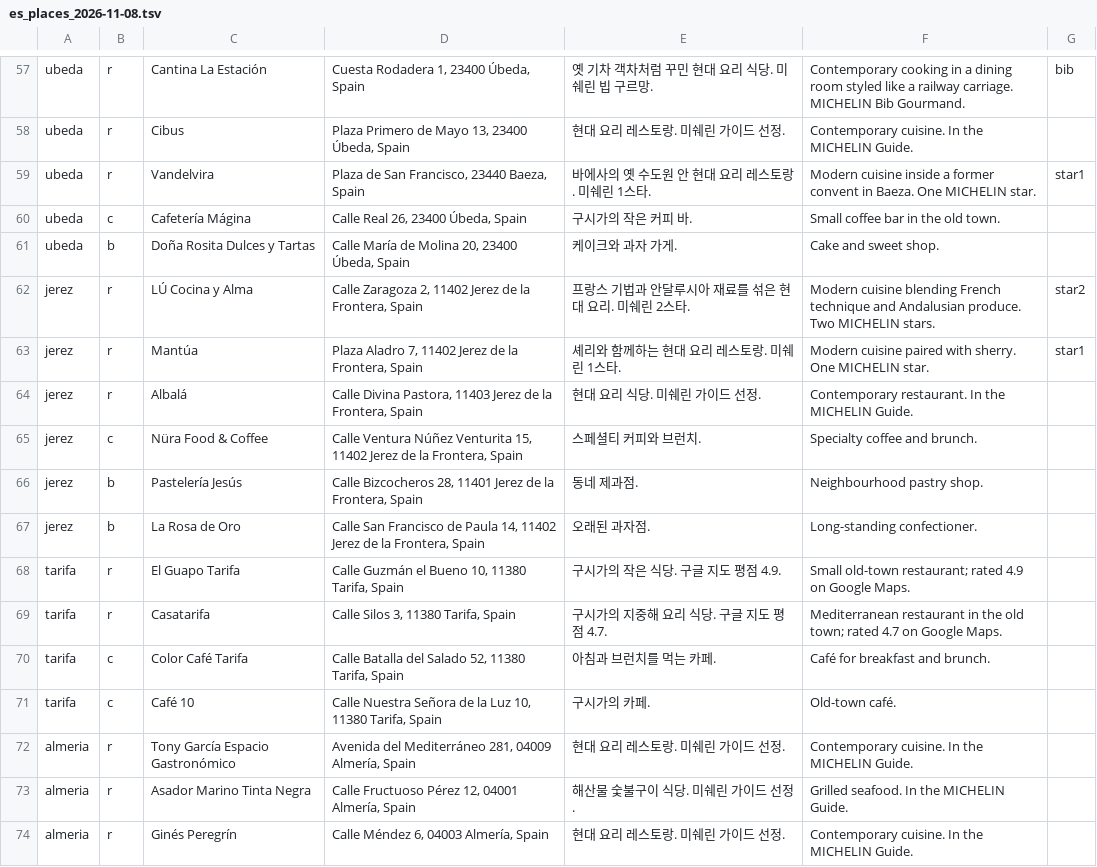
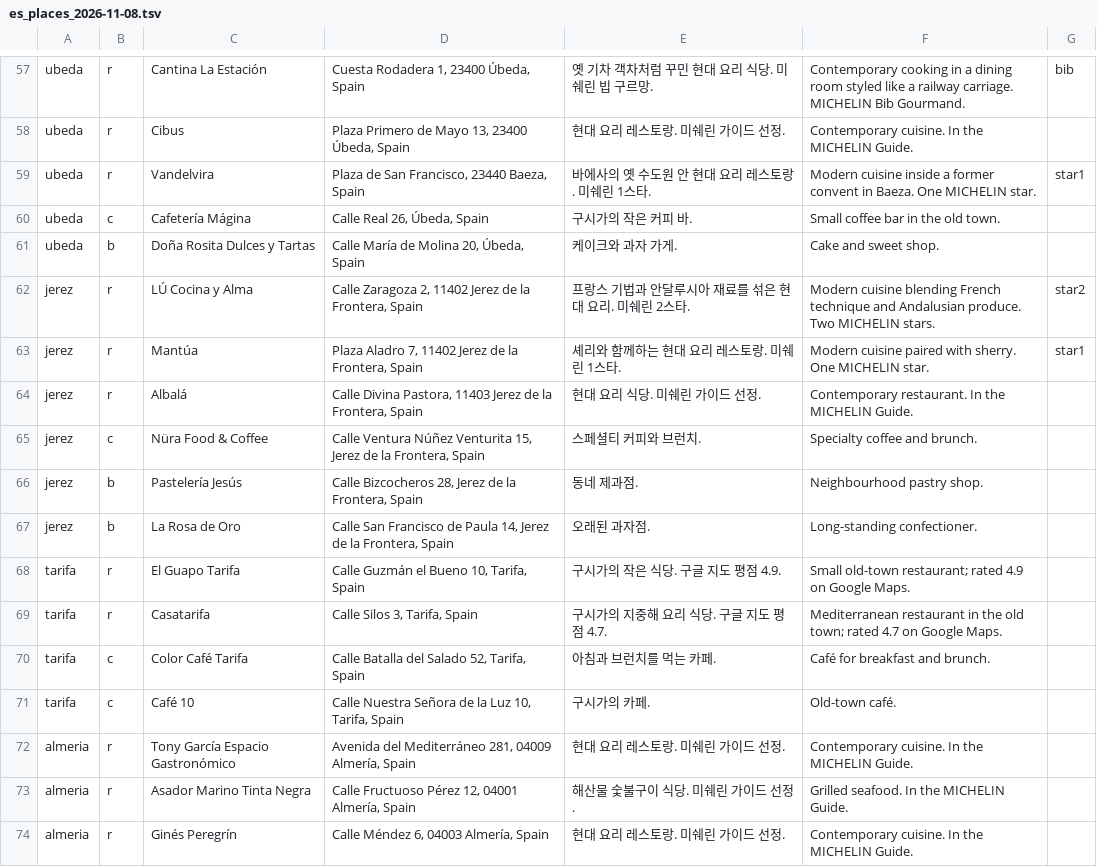
Before and after one commit to kajeken-1905/euroupetour-project, a TSV file: scripts/data/es_places_2026-11-08.tsv, drawn as a sheet; only a part is shown, gaps mark what is left out; the diff covers the shown part only.

```diff
--- a/scripts/data/es_places_2026-11-08.tsv
+++ b/scripts/data/es_places_2026-11-08.tsv
@@ -59,4 +59,4 @@ ubeda	r	Cibus	Plaza Primero de Mayo 13, 23400 Úbeda, Spain	현대 요리 레스
 ubeda	r	Vandelvira	Plaza de San Francisco, 23440 Baeza, Spain	바에사의 옛 수도원 안 현대 요리 레스토랑. 미쉐린 1스타.	Modern cuisine inside a former convent in Baeza. One MICHELIN star.	star1
-ubeda	c	Cafetería Mágina	Calle Real 26, 23400 Úbeda, Spain	구시가의 작은 커피 바.	Small coffee bar in the old town.	
-ubeda	b	Doña Rosita Dulces y Tartas	Calle María de Molina 20, 23400 Úbeda, Spain	케이크와 과자 가게.	Cake and sweet shop.	
+ubeda	c	Cafetería Mágina	Calle Real 26, Úbeda, Spain	구시가의 작은 커피 바.	Small coffee bar in the old town.	
+ubeda	b	Doña Rosita Dulces y Tartas	Calle María de Molina 20, Úbeda, Spain	케이크와 과자 가게.	Cake and sweet shop.	
 jerez	r	LÚ Cocina y Alma	Calle Zaragoza 2, 11402 Jerez de la Frontera, Spain	프랑스 기법과 안달루시아 재료를 섞은 현대 요리. 미쉐린 2스타.	Modern cuisine blending French technique and Andalusian produce. Two MICHELIN stars.	star2
@@ -64,9 +64,9 @@ jerez	r	Mantúa	Plaza Aladro 7, 11402 Jerez de la Frontera, Spain	셰리와 함
 jerez	r	Albalá	Calle Divina Pastora, 11403 Jerez de la Frontera, Spain	현대 요리 식당. 미쉐린 가이드 선정.	Contemporary restaurant. In the MICHELIN Guide.	
-jerez	c	Nüra Food & Coffee	Calle Ventura Núñez Venturita 15, 11402 Jerez de la Frontera, Spain	스페셜티 커피와 브런치.	Specialty coffee and brunch.	
-jerez	b	Pastelería Jesús	Calle Bizcocheros 28, 11401 Jerez de la Frontera, Spain	동네 제과점.	Neighbourhood pastry shop.	
-jerez	b	La Rosa de Oro	Calle San Francisco de Paula 14, 11402 Jerez de la Frontera, Spain	오래된 과자점.	Long-standing confectioner.	
-tarifa	r	El Guapo Tarifa	Calle Guzmán el Bueno 10, 11380 Tarifa, Spain	구시가의 작은 식당. 구글 지도 평점 4.9.	Small old-town restaurant; rated 4.9 on Google Maps.	
-tarifa	r	Casatarifa	Calle Silos 3, 11380 Tarifa, Spain	구시가의 지중해 요리 식당. 구글 지도 평점 4.7.	Mediterranean restaurant in the old town; rated 4.7 on Google Maps.	
-tarifa	c	Color Café Tarifa	Calle Batalla del Salado 52, 11380 Tarifa, Spain	아침과 브런치를 먹는 카페.	Café for breakfast and brunch.	
-tarifa	c	Café 10	Calle Nuestra Señora de la Luz 10, 11380 Tarifa, Spain	구시가의 카페.	Old-town café.	
+jerez	c	Nüra Food & Coffee	Calle Ventura Núñez Venturita 15, Jerez de la Frontera, Spain	스페셜티 커피와 브런치.	Specialty coffee and brunch.	
+jerez	b	Pastelería Jesús	Calle Bizcocheros 28, Jerez de la Frontera, Spain	동네 제과점.	Neighbourhood pastry shop.	
+jerez	b	La Rosa de Oro	Calle San Francisco de Paula 14, Jerez de la Frontera, Spain	오래된 과자점.	Long-standing confectioner.	
+tarifa	r	El Guapo Tarifa	Calle Guzmán el Bueno 10, Tarifa, Spain	구시가의 작은 식당. 구글 지도 평점 4.9.	Small old-town restaurant; rated 4.9 on Google Maps.	
+tarifa	r	Casatarifa	Calle Silos 3, Tarifa, Spain	구시가의 지중해 요리 식당. 구글 지도 평점 4.7.	Mediterranean restaurant in the old town; rated 4.7 on Google Maps.	
+tarifa	c	Color Café Tarifa	Calle Batalla del Salado 52, Tarifa, Spain	아침과 브런치를 먹는 카페.	Café for breakfast and brunch.	
+tarifa	c	Café 10	Calle Nuestra Señora de la Luz 10, Tarifa, Spain	구시가의 카페.	Old-town café.	
 almeria	r	Tony García Espacio Gastronómico	Avenida del Mediterráneo 281, 04009 Almería, Spain	현대 요리 레스토랑. 미쉐린 가이드 선정.	Contemporary cuisine. In the MICHELIN Guide.	
```
Also changed, not shown: 47 edited cells elsewhere in this file, 1 other file.
